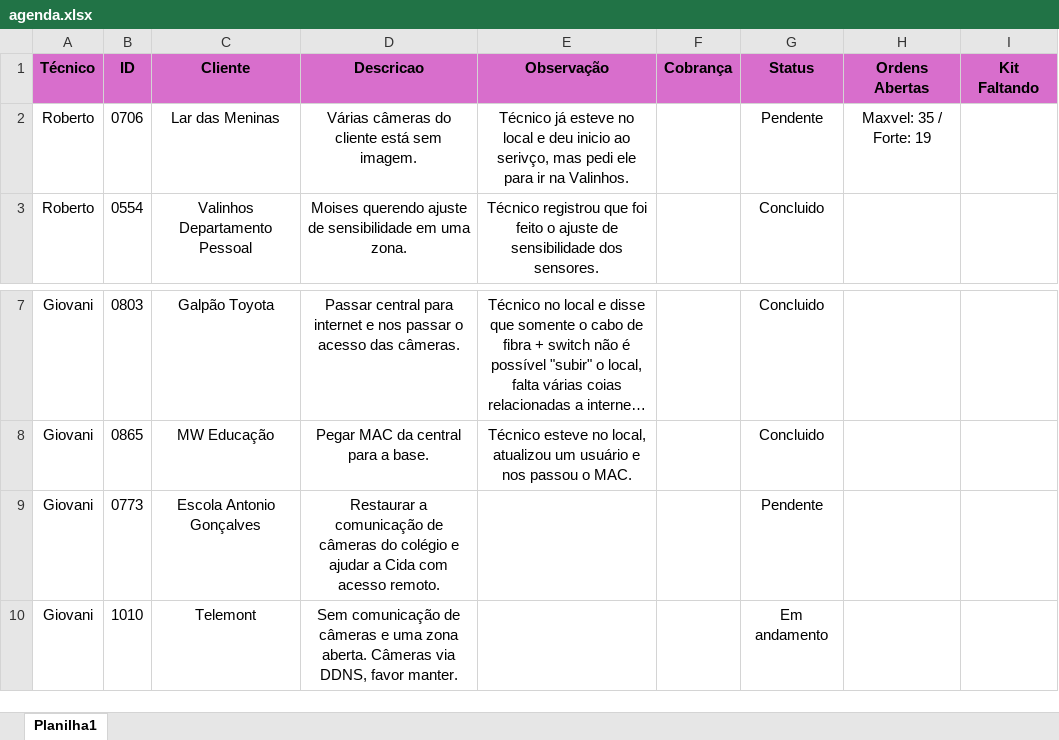
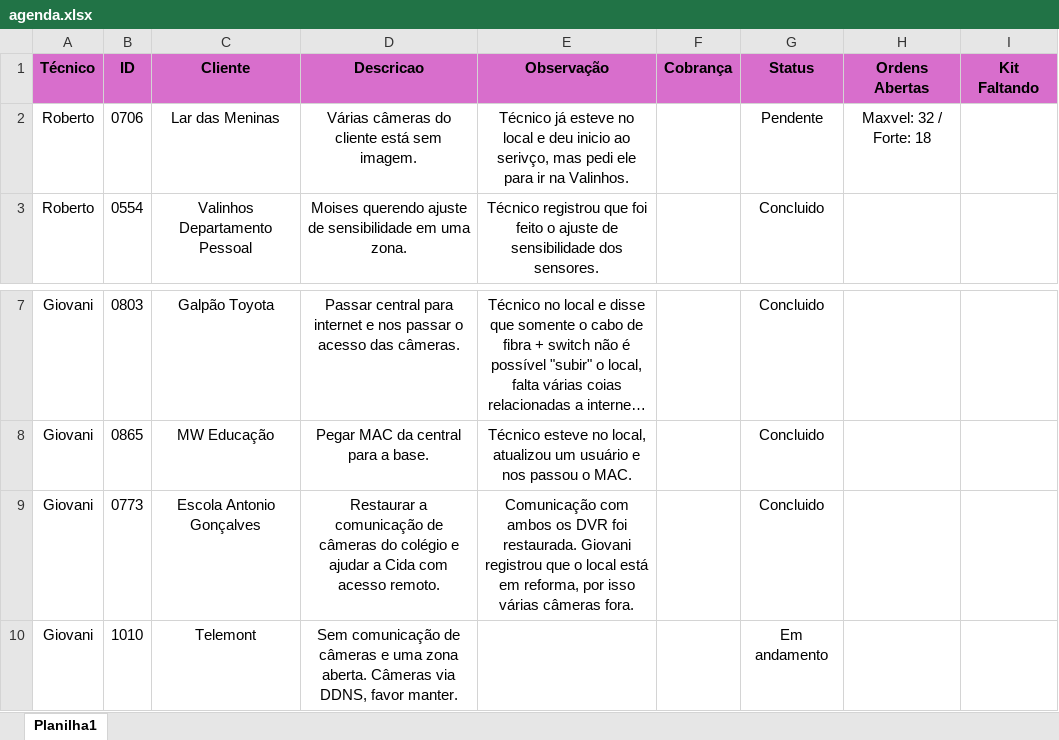
Before and after one commit to pedrohcarvalho201-spec/painel-agenda-tecnica, an Excel workbook: agenda.xlsx, sheet Planilha1, drawn as a sheet; only a part is shown, gaps mark what is left out; long unchanged cells end in …; values as stored, in another font and other column widths than the file's, no borders; the diff names each change by its address in the sheet, - before the commit and + after, or states it on an @@ line.

Commit message:
Atualizacao rapida de agenda as 16:00:11,93

```diff
--- a/agenda.xlsx (sheet Planilha1)
+++ b/agenda.xlsx (sheet Planilha1)
-H2 (Ordens Abertas): Maxvel: 35 / Forte: 19
+H2 (Ordens Abertas): Maxvel: 32 / Forte: 18
-E9 (Observação): (empty)
+E9 (Observação): Comunicação com ambos os DVR foi restaurada. Giovani registrou que o local está em reforma, por isso várias câmeras fora.
-G9 (Status): Pendente
+G9 (Status): Concluido
```
Also changed, not shown: 1 other file.
